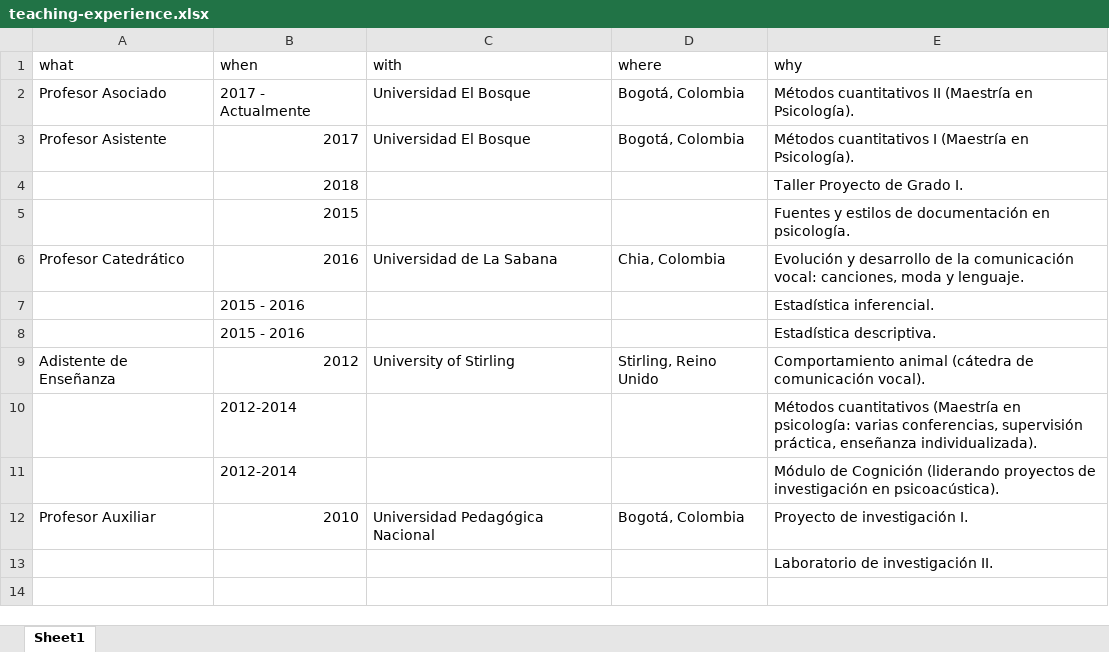
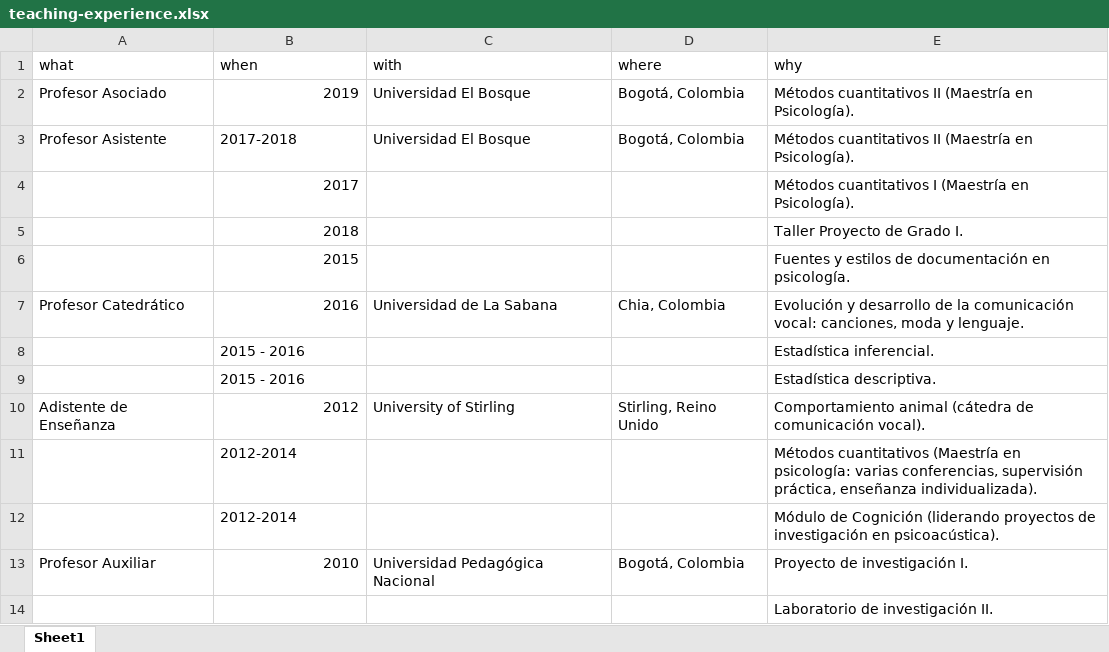
Before and after one commit to JDLeongomez/JDL_CV-OLD, an Excel workbook: ESP/data/teaching-experience.xlsx, sheet Sheet1, drawn as a sheet; values as stored, in another font and other column widths than the file's, no borders; the diff names each change by its address in the sheet, - before the commit and + after, or states it on an @@ line.

```diff
--- a/ESP/data/teaching-experience.xlsx (sheet Sheet1)
+++ b/ESP/data/teaching-experience.xlsx (sheet Sheet1)
-B2 (when): 2017 - Actualmente
+B2 (when): 2019
-B3 (when): 2017
+B3 (when): 2017-2018
-E3 (why): Métodos cuantitativos I (Maestría en…
+E3 (why): Métodos cuantitativos II (Maestría en…
+row 4:  | 2017 |  |  | Métodos cuantitativos I (Maestría en Psicología).
```
Also changed, not shown: ENG corta/data/teaching-experience.xlsx, ENG/data/award.xlsx, 47 other files.
